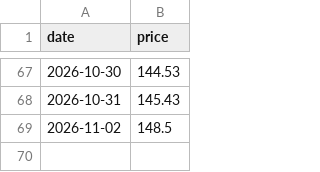
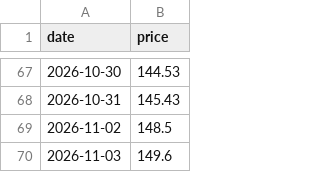
Before and after one commit to jamesruga/market-intel-pipeline, a CSV file: data/market_data.csv, drawn as a sheet; only a part is shown, gaps mark what is left out.

Commit message:
auto: update market data and chart visual

```diff
--- a/data/market_data.csv
+++ b/data/market_data.csv
@@ -69 +69,2 @@ date,price
 2026-11-02,148.5
+2026-11-03,149.6
```
Also changed, not shown: 1 other file.
